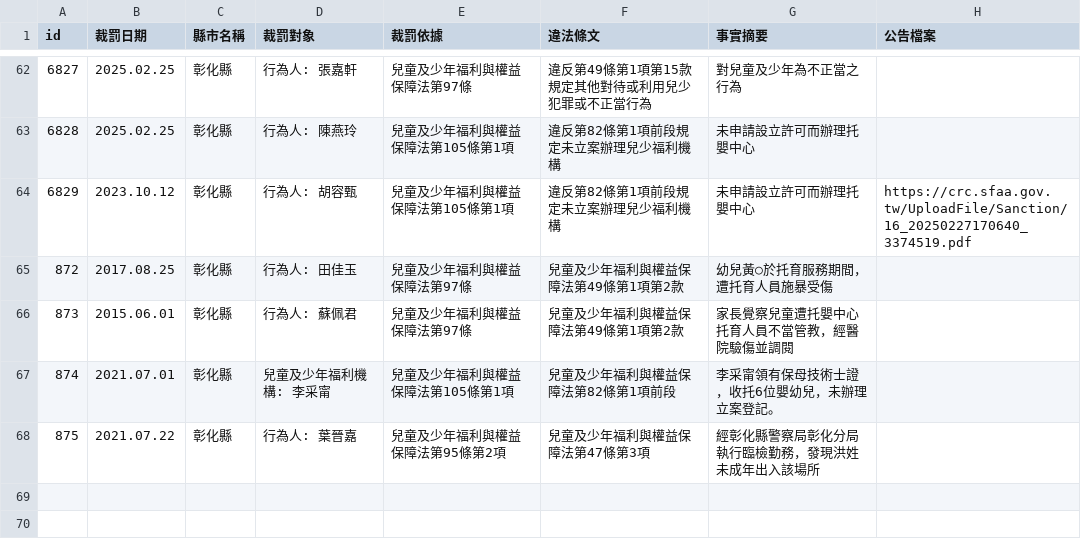
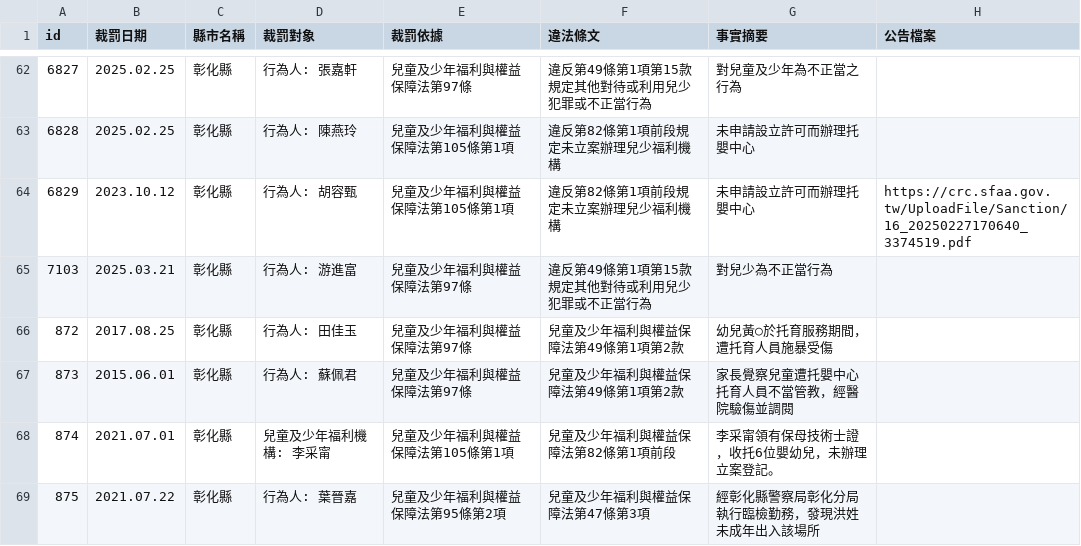
Before and after one commit to kiang/crc.sfaa.gov.tw, a CSV file: data/彰化縣.csv, drawn as a sheet; only a part is shown, gaps mark what is left out.

```diff
--- a/data/彰化縣.csv
+++ b/data/彰化縣.csv
@@ -64,2 +64,3 @@ id,裁罰日期,縣市名稱,裁罰對象,裁罰依據,違法條文,事實摘要
 6829,2023.10.12,彰化縣,"行為人: 胡容甄",兒童及少年福利與權益保障法第105條第1項,違反第82條第1項前段規定未立案辦理兒少福利機構,未申請設立許可而辦理托嬰中心,https://crc.sfaa.gov.tw/UploadFile/Sanction/16_20250227170640_3374519.pdf
+7103,2025.03.21,彰化縣,"行為人: 游進富",兒童及少年福利與權益保障法第97條,違反第49條第1項第15款規定其他對待或利用兒少犯罪或不正當行為,對兒少為不正當行為,
 872,2017.08.25,彰化縣,"行為人: 田佳玉",兒童及少年福利與權益保障法第97條,兒童及少年福利與權益保障法第49條第1項第2款,幼兒黃○於托育服務期間，遭托育人員施暴受傷,
```
Also changed, not shown: data/新竹市.csv, data/桃園市.csv, 6 other files.
